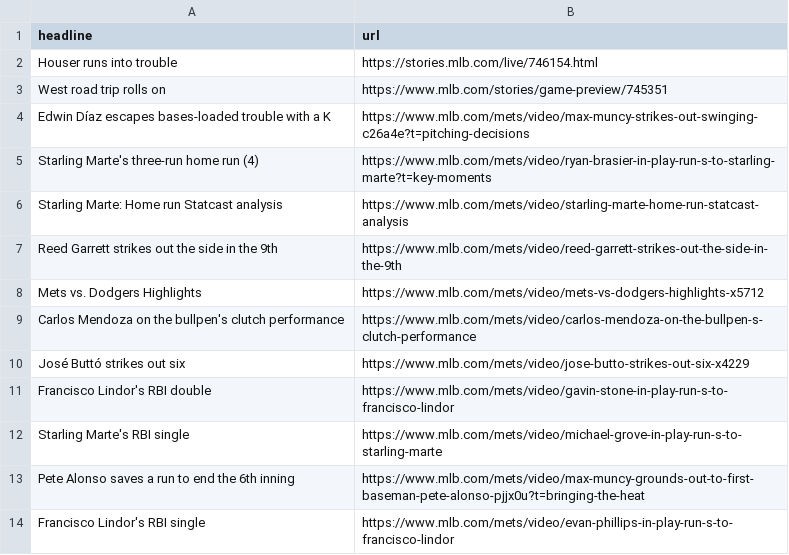
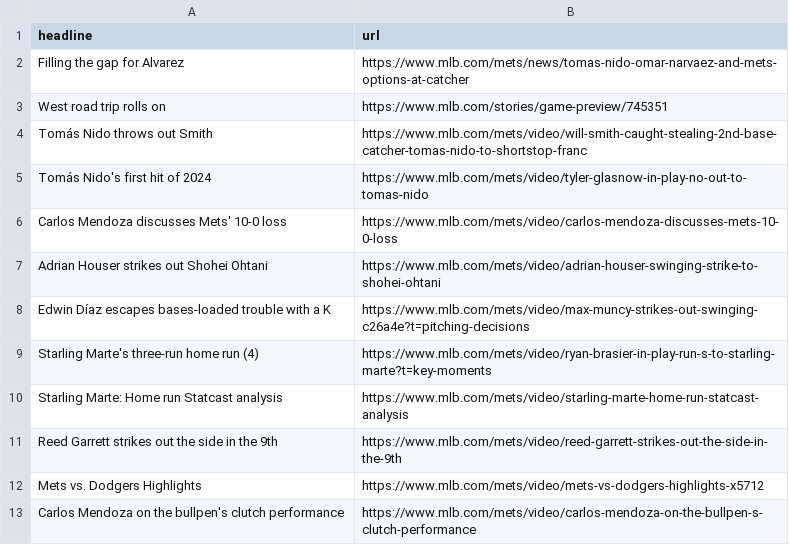
Before and after one commit to atd124/autoscraper-history-main, a CSV file: mets-headlines.csv, drawn as a sheet.

```diff
--- a/mets-headlines.csv
+++ b/mets-headlines.csv
@@ -1,4 +1,8 @@
 headline,url
-Houser runs into trouble,https://stories.mlb.com/live/746154.html
+Filling the gap for Alvarez,https://www.mlb.com/mets/news/tomas-nido-omar-narvaez-and-mets-options-at-catcher
 West road trip rolls on,https://www.mlb.com/stories/game-preview/745351
+Tomás Nido throws out Smith,https://www.mlb.com/mets/video/will-smith-caught-stealing-2nd-base-catcher-tomas-nido-to-shortstop-franc
+Tomás Nido's first hit of 2024,https://www.mlb.com/mets/video/tyler-glasnow-in-play-no-out-to-tomas-nido
+Carlos Mendoza discusses Mets' 10-0 loss,https://www.mlb.com/mets/video/carlos-mendoza-discusses-mets-10-0-loss
+Adrian Houser strikes out Shohei Ohtani,https://www.mlb.com/mets/video/adrian-houser-swinging-strike-to-shohei-ohtani
 Edwin Díaz escapes bases-loaded trouble with a K,https://www.mlb.com/mets/video/max-muncy-strikes-out-swinging-c26a4e?t=pitching-decisions
@@ -9,6 +13 @@ Mets vs. Dodgers Highlights,https://www.mlb.com/mets/video/mets-vs-dodgers-highl
 Carlos Mendoza on the bullpen's clutch performance,https://www.mlb.com/mets/video/carlos-mendoza-on-the-bullpen-s-clutch-performance
-José Buttó strikes out six,https://www.mlb.com/mets/video/jose-butto-strikes-out-six-x4229
-Francisco Lindor's RBI double,https://www.mlb.com/mets/video/gavin-stone-in-play-run-s-to-francisco-lindor
-Starling Marte's RBI single,https://www.mlb.com/mets/video/michael-grove-in-play-run-s-to-starling-marte
-Pete Alonso saves a run to end the 6th inning,https://www.mlb.com/mets/video/max-muncy-grounds-out-to-first-baseman-pete-alonso-pjjx0u?t=bringing-the-heat
-Francisco Lindor's RBI single,https://www.mlb.com/mets/video/evan-phillips-in-play-run-s-to-francisco-lindor
```
